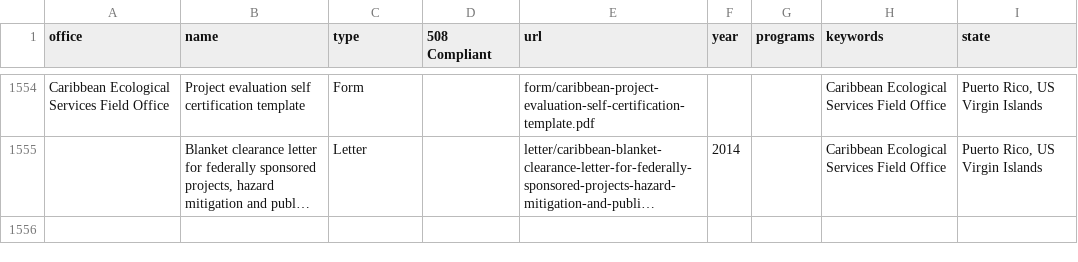
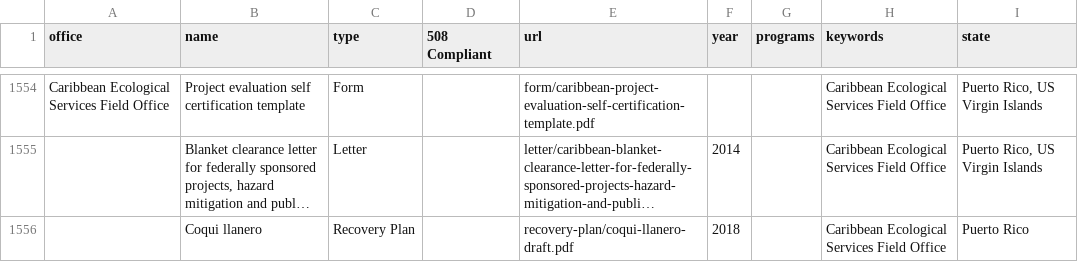
Before and after one commit to ktaylor63/southeast, a CSV file: src/data/reading-room-documents.csv, drawn as a sheet; only a part is shown, gaps mark what is left out; long unchanged cells end in …; the diff names each change by its address in the sheet, - before the commit and + after, or states it on an @@ line.

Commit message:
Add recovery plan

```diff
--- a/src/data/reading-room-documents.csv
+++ b/src/data/reading-room-documents.csv
+row 1556:  | Coqui llanero | Recovery Plan |  | recovery-plan/coqui-llanero-draft.pdf | 2018 |  | Caribbean Ecological Services Field Office | Puerto Rico
```
Also changed, not shown: 1 other file.
